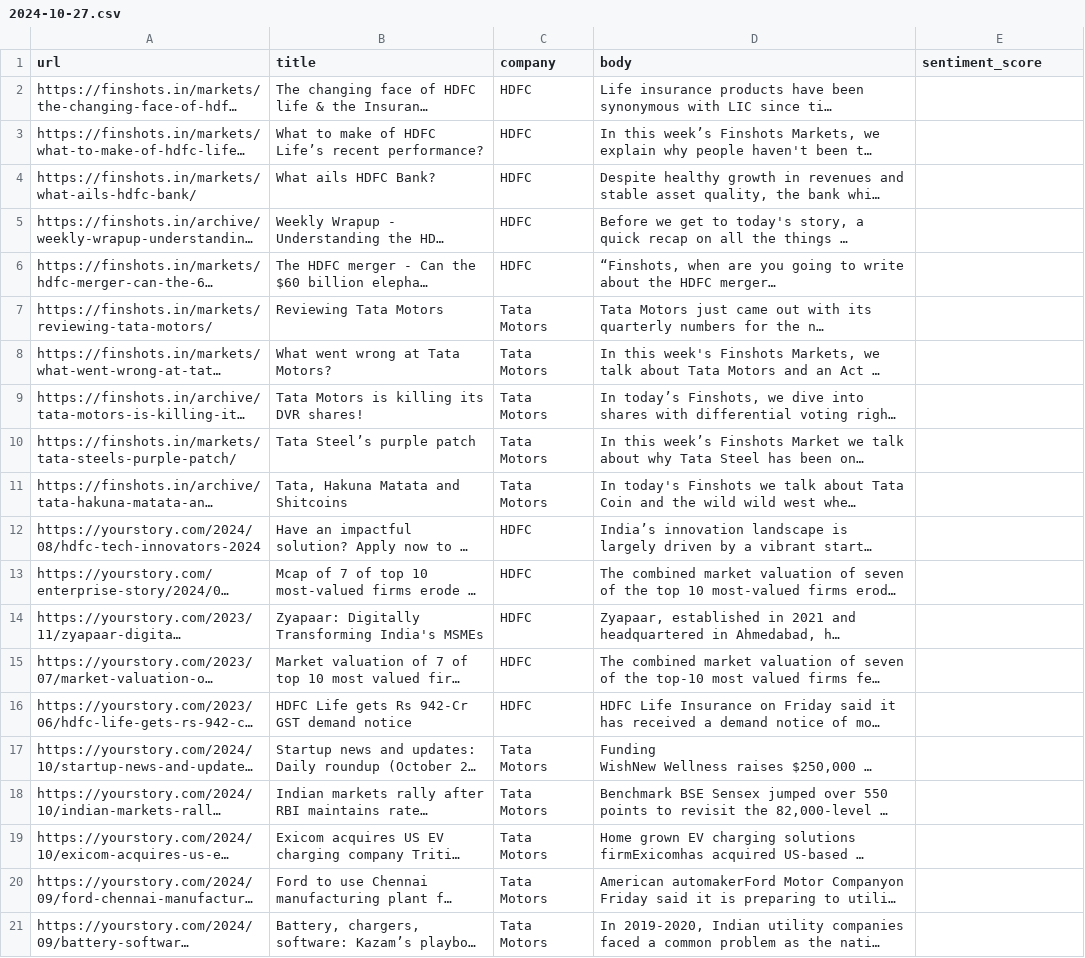
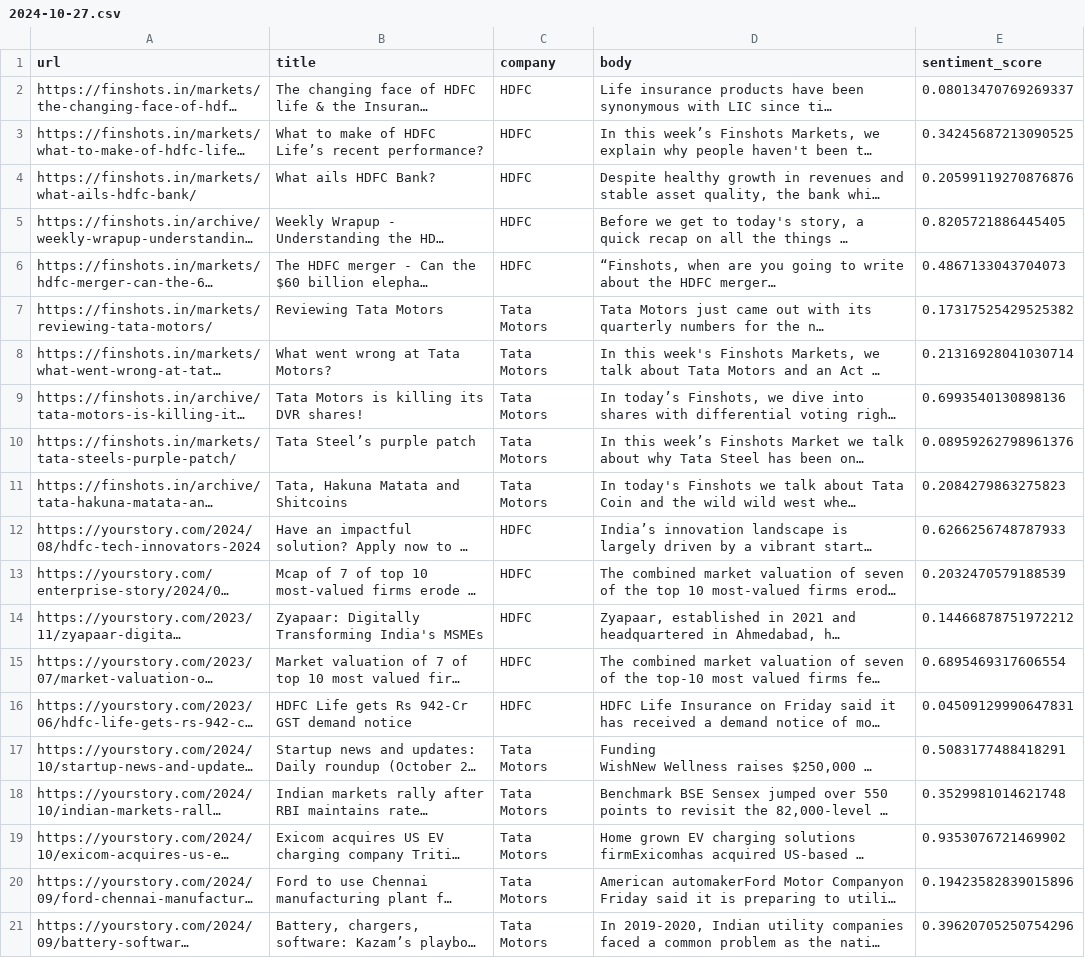
Before and after one commit to navnitan-7/premji_invest_assignment, a CSV file: src/data/pipeline1/staging/2024-10-27.csv, drawn as a sheet; long unchanged cells end in …; the diff names each change by its address in the sheet, - before the commit and + after, or states it on an @@ line.

Commit message:
fixing pipeline1

```diff
--- a/src/data/pipeline1/staging/2024-10-27.csv
+++ b/src/data/pipeline1/staging/2024-10-27.csv
-E2 (sentiment_score): (empty)
+E2 (sentiment_score): 0.08013470769269337
-E3 (sentiment_score): (empty)
+E3 (sentiment_score): 0.34245687213090525
-E4 (sentiment_score): (empty)
+E4 (sentiment_score): 0.20599119270876876
-E5 (sentiment_score): (empty)
+E5 (sentiment_score): 0.8205721886445405
-E6 (sentiment_score): (empty)
+E6 (sentiment_score): 0.4867133043704073
-E7 (sentiment_score): (empty)
+E7 (sentiment_score): 0.17317525429525382
-E8 (sentiment_score): (empty)
+E8 (sentiment_score): 0.21316928041030714
-E9 (sentiment_score): (empty)
+E9 (sentiment_score): 0.6993540130898136
-E10 (sentiment_score): (empty)
+E10 (sentiment_score): 0.08959262798961376
-E11 (sentiment_score): (empty)
+E11 (sentiment_score): 0.2084279863275823
-E12 (sentiment_score): (empty)
+E12 (sentiment_score): 0.6266256748787933
-E13 (sentiment_score): (empty)
+E13 (sentiment_score): 0.2032470579188539
-E14 (sentiment_score): (empty)
+E14 (sentiment_score): 0.14466878751972212
-E15 (sentiment_score): (empty)
+E15 (sentiment_score): 0.6895469317606554
-E16 (sentiment_score): (empty)
+E16 (sentiment_score): 0.04509129990647831
-E17 (sentiment_score): (empty)
+E17 (sentiment_score): 0.5083177488418291
-E18 (sentiment_score): (empty)
+E18 (sentiment_score): 0.3529981014621748
-E19 (sentiment_score): (empty)
+E19 (sentiment_score): 0.9353076721469902
-E20 (sentiment_score): (empty)
+E20 (sentiment_score): 0.19423582839015896
-E21 (sentiment_score): (empty)
+E21 (sentiment_score): 0.39620705250754296
```
Also changed, not shown: 2 other files.
